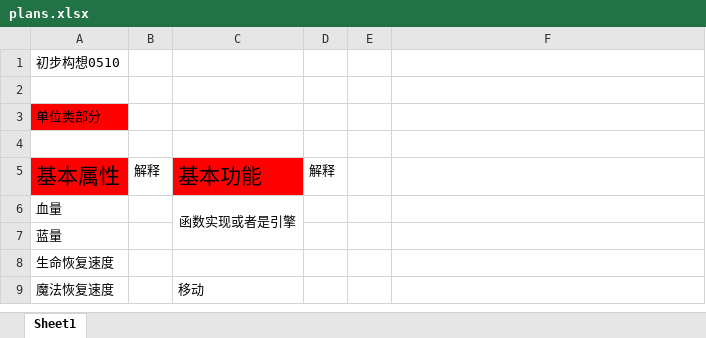
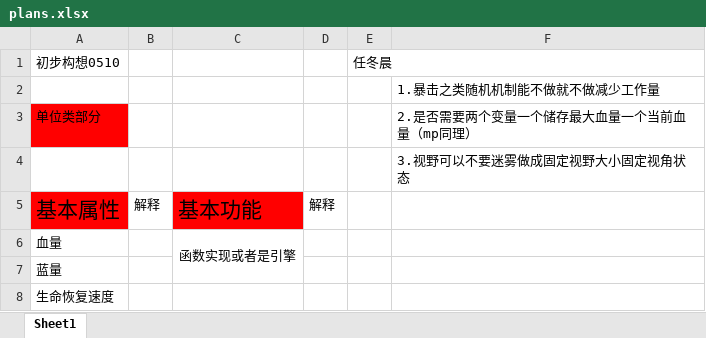
Before and after one commit to poros666/MainRepo_2DHeros, an Excel workbook: plans.xlsx, sheet Sheet1, drawn as a sheet; only a part is shown; the shorter side is filled out with more unchanged rows; values as stored, in another font and other column widths than the file's, no borders; the diff names each change by its address in the sheet, - before the commit and + after, or states it on an @@ line.

Commit message:
个人想法

```diff
--- a/plans.xlsx (sheet Sheet1)
+++ b/plans.xlsx (sheet Sheet1)
-E1: (empty)
+E1: 任冬晨
-F2: (empty)
+F2: 1.暴击之类随机机制能不做就不做减少工作量
-F3: (empty)
+F3: 2.是否需要两个变量一个储存最大血量一个当前血量（mp同理）
-F4: (empty)
+F4: 3.视野可以不要迷雾做成固定视野大小固定视角状态
```
